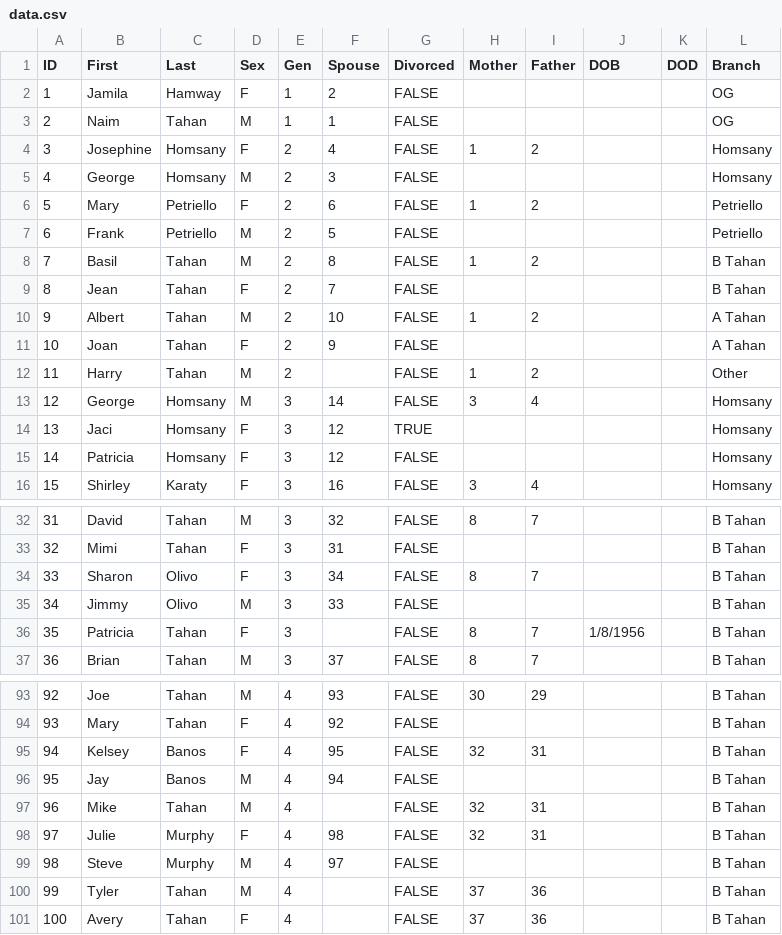
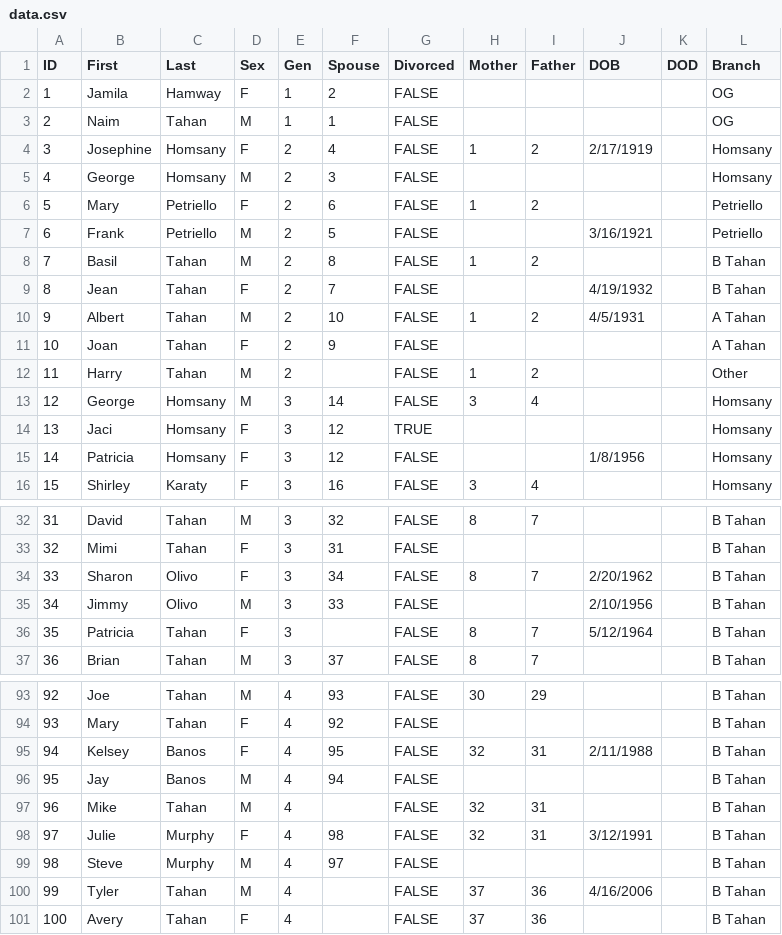
Before and after one commit to umbraudax/tahantree, a CSV file: public/data.csv, drawn as a sheet; only a part is shown, gaps mark what is left out; the diff covers the shown part only.

Commit message:
Update data.csv with birth dates and modify index.css background color for improved visibility

```diff
--- a/public/data.csv
+++ b/public/data.csv
@@ -3,9 +3,9 @@ ID,First,Last,Sex,Gen,Spouse,Divorced,Mother,Father,DOB,DOD,Branch
 2,Naim,Tahan,M,1,1,FALSE,,,,,OG
-3,Josephine,Homsany,F,2,4,FALSE,1,2,,,Homsany
+3,Josephine,Homsany,F,2,4,FALSE,1,2,2/17/1919,,Homsany
 4,George,Homsany,M,2,3,FALSE,,,,,Homsany
 5,Mary,Petriello,F,2,6,FALSE,1,2,,,Petriello
-6,Frank,Petriello,M,2,5,FALSE,,,,,Petriello
+6,Frank,Petriello,M,2,5,FALSE,,,3/16/1921,,Petriello
 7,Basil,Tahan,M,2,8,FALSE,1,2,,,B Tahan
-8,Jean,Tahan,F,2,7,FALSE,,,,,B Tahan
-9,Albert,Tahan,M,2,10,FALSE,1,2,,,A Tahan
+8,Jean,Tahan,F,2,7,FALSE,,,4/19/1932,,B Tahan
+9,Albert,Tahan,M,2,10,FALSE,1,2,4/5/1931,,A Tahan
 10,Joan,Tahan,F,2,9,FALSE,,,,,A Tahan
@@ -14,3 +14,3 @@ ID,First,Last,Sex,Gen,Spouse,Divorced,Mother,Father,DOB,DOD,Branch
 13,Jaci,Homsany,F,3,12,TRUE,,,,,Homsany
-14,Patricia,Homsany,F,3,12,FALSE,,,,,Homsany
+14,Patricia,Homsany,F,3,12,FALSE,,,1/8/1956,,Homsany
 15,Shirley,Karaty,F,3,16,FALSE,3,4,,,Homsany
@@ -33,5 +33,5 @@ ID,First,Last,Sex,Gen,Spouse,Divorced,Mother,Father,DOB,DOD,Branch
 32,Mimi,Tahan,F,3,31,FALSE,,,,,B Tahan
-33,Sharon,Olivo,F,3,34,FALSE,8,7,,,B Tahan
-34,Jimmy,Olivo,M,3,33,FALSE,,,,,B Tahan
-35,Patricia,Tahan,F,3,,FALSE,8,7,1/8/1956,,B Tahan
+33,Sharon,Olivo,F,3,34,FALSE,8,7,2/20/1962,,B Tahan
+34,Jimmy,Olivo,M,3,33,FALSE,,,2/10/1956,,B Tahan
+35,Patricia,Tahan,F,3,,FALSE,8,7,5/12/1964,,B Tahan
 36,Brian,Tahan,M,3,37,FALSE,8,7,,,B Tahan
@@ -94,8 +94,8 @@ ID,First,Last,Sex,Gen,Spouse,Divorced,Mother,Father,DOB,DOD,Branch
 93,Mary,Tahan,F,4,92,FALSE,,,,,B Tahan
-94,Kelsey,Banos,F,4,95,FALSE,32,31,,,B Tahan
+94,Kelsey,Banos,F,4,95,FALSE,32,31,2/11/1988,,B Tahan
 95,Jay,Banos,M,4,94,FALSE,,,,,B Tahan
 96,Mike,Tahan,M,4,,FALSE,32,31,,,B Tahan
-97,Julie,Murphy,F,4,98,FALSE,32,31,,,B Tahan
+97,Julie,Murphy,F,4,98,FALSE,32,31,3/12/1991,,B Tahan
 98,Steve,Murphy,M,4,97,FALSE,,,,,B Tahan
-99,Tyler,Tahan,M,4,,FALSE,37,36,,,B Tahan
+99,Tyler,Tahan,M,4,,FALSE,37,36,4/16/2006,,B Tahan
 100,Avery,Tahan,F,4,,FALSE,37,36,,,B Tahan
```
Also changed, not shown: 4 edited cells elsewhere in this file, 1 other file.
